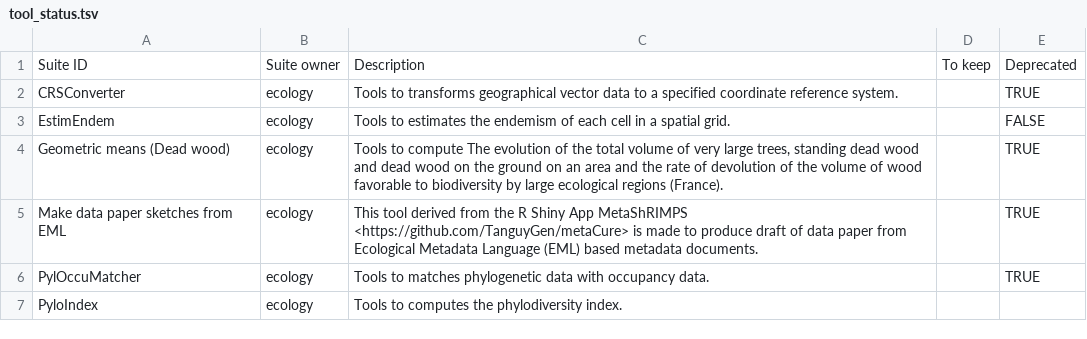
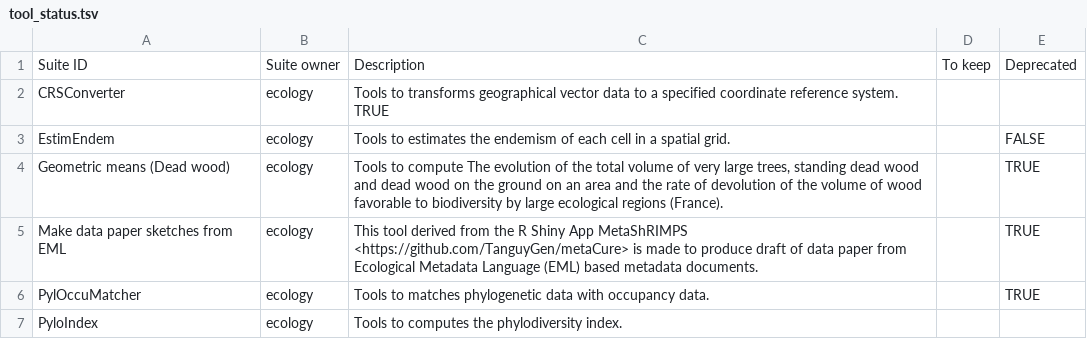
Before and after one commit to galaxyproject/galaxy_codex, a TSV file: communities/earth/metadata/tool_status.tsv, drawn as a sheet; only a part is shown.

Commit message:
Update tool_status.tsv

```diff
--- a/communities/earth/metadata/tool_status.tsv
+++ b/communities/earth/metadata/tool_status.tsv
@@ -1,3 +1,3 @@
 Suite ID	Suite owner	Description	To keep	Deprecated
-CRSConverter	ecology	Tools to transforms geographical vector data to a specified coordinate reference system.		TRUE
+CRSConverter	ecology	Tools to transforms geographical vector data to a specified coordinate reference system. TRUE
 EstimEndem	ecology	Tools to estimates the endemism of each cell in a spatial grid.		FALSE
```
